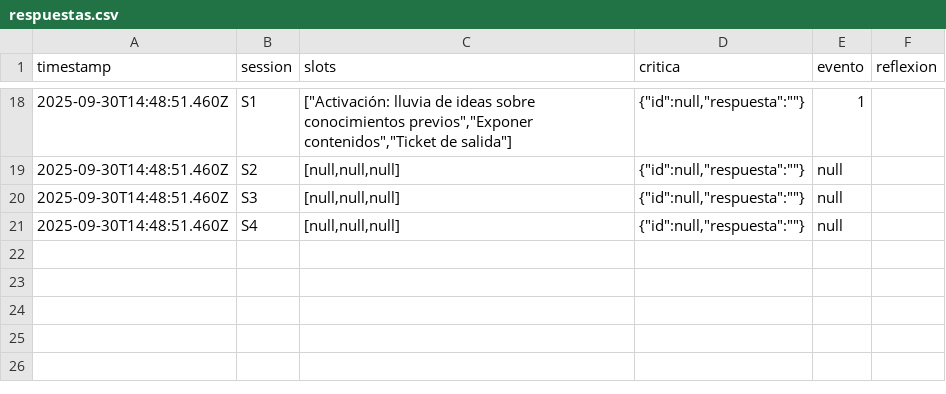
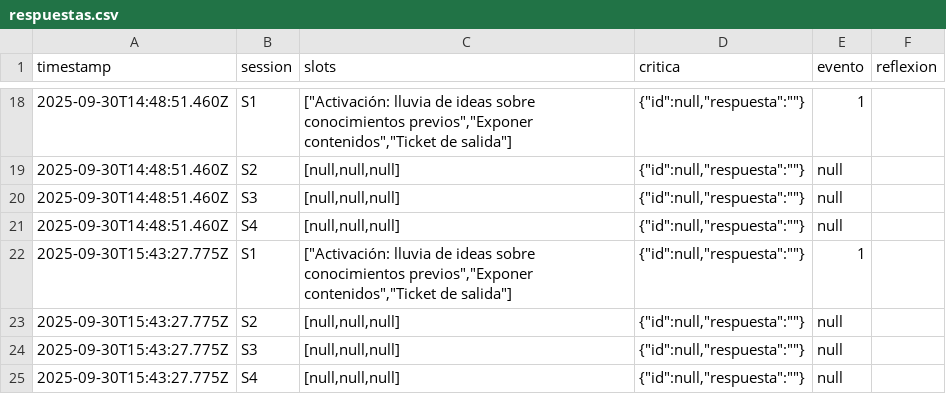
Before and after one commit to sofibrownep/tablero-datos, a CSV file: respuestas.csv, drawn as a sheet; only a part is shown, gaps mark what is left out.

Commit message:
Añadir respuestas desde tablero

```diff
--- a/respuestas.csv
+++ b/respuestas.csv
@@ -21 +21,5 @@ timestamp,session,slots,critica,evento,reflexion
 2025-09-30T14:48:51.460Z,S4,"[null,null,null]","{""id"":null,""respuesta"":""""}","null"
+2025-09-30T15:43:27.775Z,S1,"[""Activación: lluvia de ideas sobre conocimientos previos"",""Exponer contenidos"",""Ticket de salida""]","{""id"":null,""respuesta"":""""}","1"
+2025-09-30T15:43:27.775Z,S2,"[null,null,null]","{""id"":null,""respuesta"":""""}","null"
+2025-09-30T15:43:27.775Z,S3,"[null,null,null]","{""id"":null,""respuesta"":""""}","null"
+2025-09-30T15:43:27.775Z,S4,"[null,null,null]","{""id"":null,""respuesta"":""""}","null"
```
